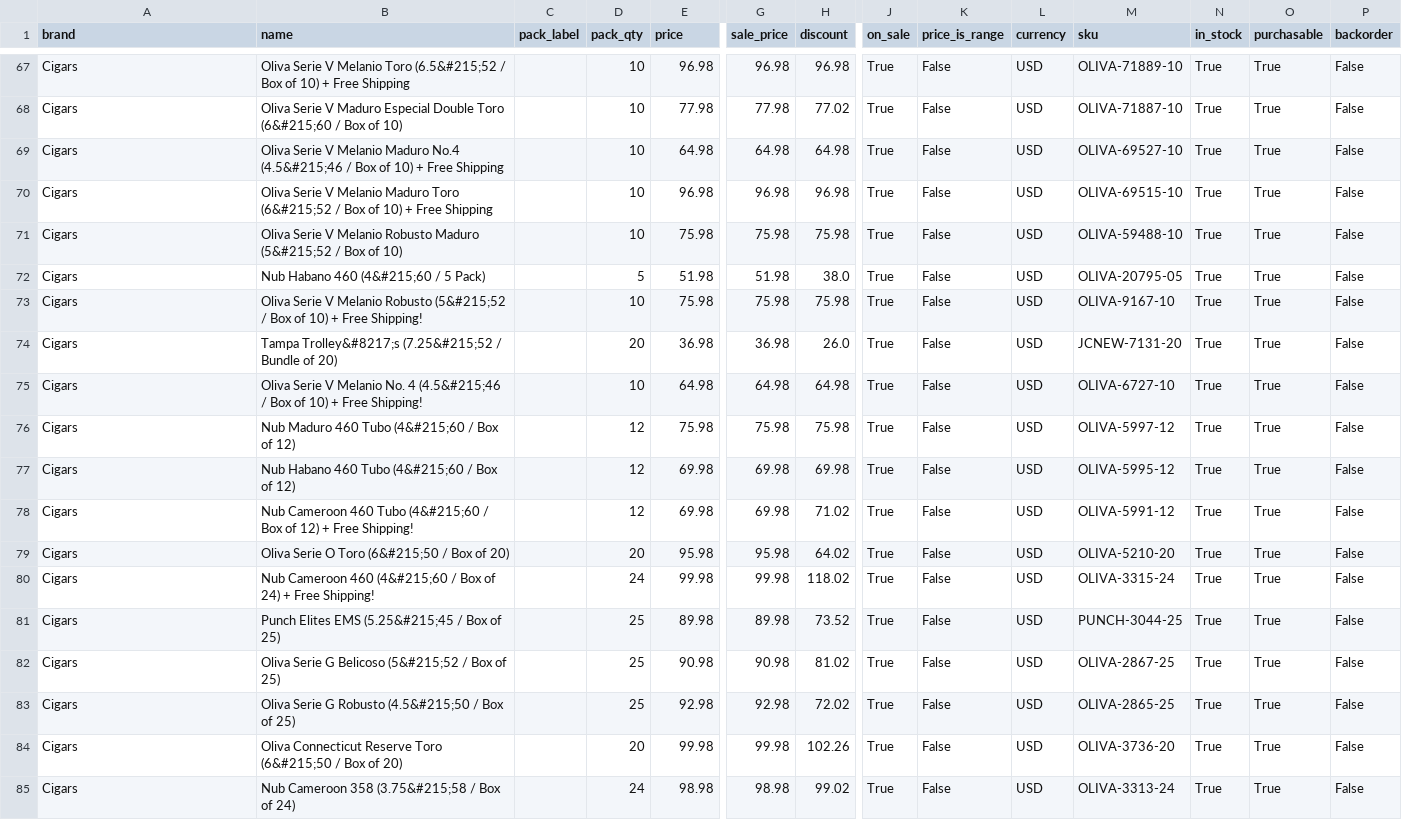
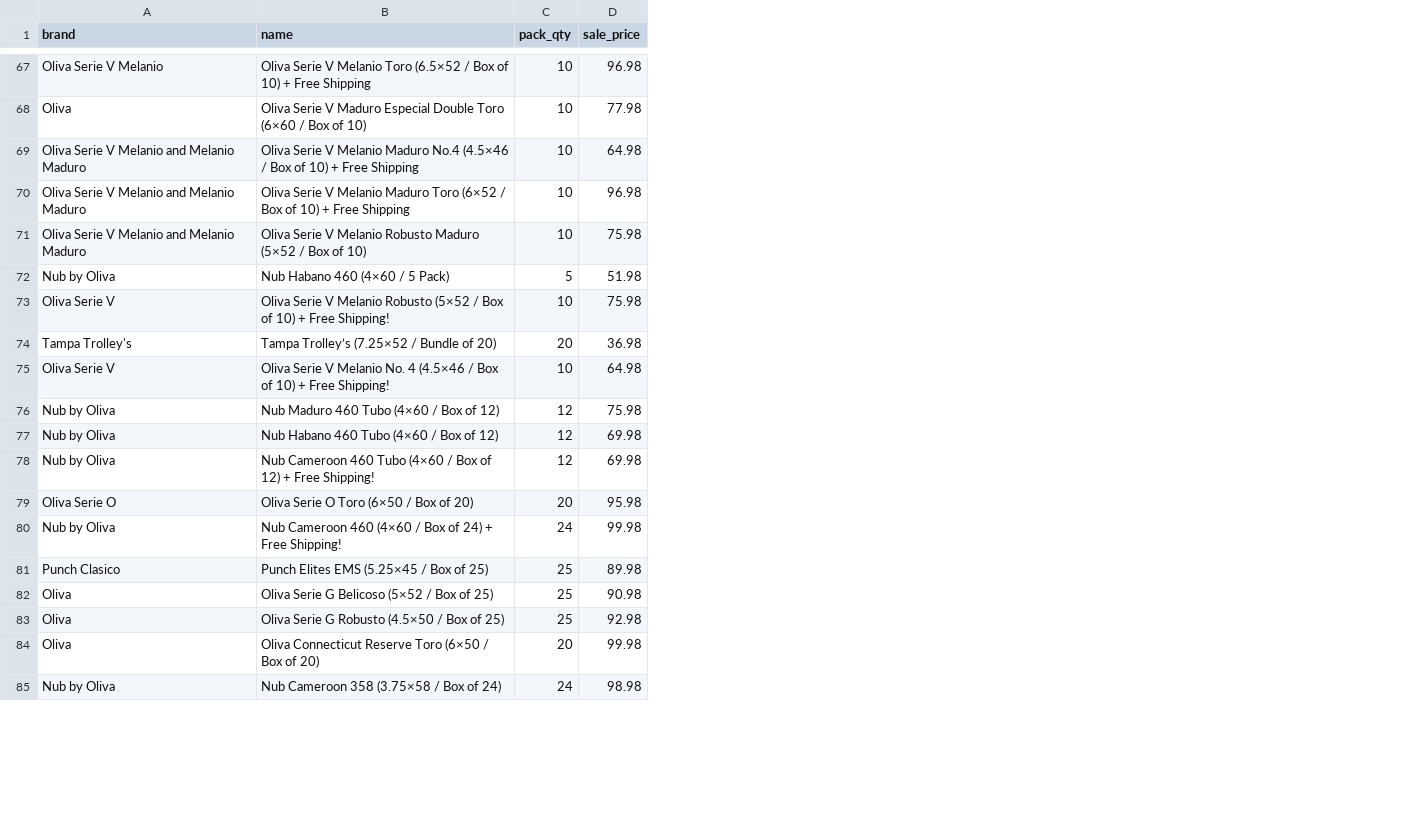
Before and after one commit to wolverinepeltz/cigars, a CSV file: data/latest.csv, drawn as a sheet; only a part is shown, gaps mark what is left out; removed rows and columns are numbered as before the commit, all else as after; the diff covers the shown part only; the diff names each change by its address in the sheet, - before the commit and + after, or states it on an @@ line.

```diff
--- a/data/latest.csv
+++ b/data/latest.csv
-column C (pack_label), empty
-column G (sale_price), rows 67-85: 96.98 | 77.98 | 64.98 | 96.98 | 75.98 | 51.98 | 75.98 | 36.98 | 64.98 | 75.98 | 69.98 | 69.98 | 95.98 | 99.98 | 89.98 | 90.98 | 92.98 | 99.98 | 98.98
-column H (discount), rows 67-85: 96.98 | 77.02 | 64.98 | 96.98 | 75.98 | 38.0 | 75.98 | 26.0 | 64.98 | 75.98 | 69.98 | 71.02 | 64.02 | 118.02 | 73.52 | 81.02 | 72.02 | 102.26 | 99.02
-column J (on_sale), rows 67-85: all True
-column K (price_is_range), rows 67-85: all False
-column L (currency), rows 67-85: all USD
-column M (sku), rows 67-85: OLIVA-71889-10 | OLIVA-71887-10 | OLIVA-69527-10 | OLIVA-69515-10 | OLIVA-59488-10 | OLIVA-20795-05 | OLIVA-9167-10 | JCNEW-7131-20 | OLIVA-6727-10 | OLIVA-5997-12 | OLIVA-5995-12 | OLIVA-5991-12 | OLIVA-5210-20 | OLIVA-3315-24 | PUNCH-3044-25 | OLIVA-2867-25 | OLIVA-2865-25 | OLIVA-3736-20 | OLIVA-3313-24
-column N (in_stock), rows 67-85: all True
-column O (purchasable), rows 67-85: all True
-column P (backorder), rows 67-85: all False
-D1: price
+D1: sale_price
-A67 (brand): Cigars
+A67 (brand): Oliva Serie V Melanio
-B67 (name): …Melanio Toro (6.5&#215;52 / Box…
+B67 (name): …Melanio Toro (6.5×52 / Box…
-A68 (brand): Cigars
+A68 (brand): Oliva
-B68 (name): …Double Toro (6&#215;60 / Box…
+B68 (name): …Double Toro (6×60 / Box…
-A69:A71 (brand): Cigars
+A69:A71 (brand): Oliva Serie V Melanio and Melanio Maduro
-B69 (name): …Maduro No.4 (4.5&#215;46 / Box…
+B69 (name): …Maduro No.4 (4.5×46 / Box…
-B70 (name): …Maduro Toro (6&#215;52 / Box…
+B70 (name): …Maduro Toro (6×52 / Box…
-B71 (name): …Robusto Maduro (5&#215;52 / Box…
+B71 (name): …Robusto Maduro (5×52 / Box…
-A72 (brand): Cigars
+A72 (brand): Nub by Oliva
-B72 (name): Nub Habano 460 (4&#215;60 / 5 Pack)
+B72 (name): Nub Habano 460 (4×60 / 5 Pack)
-A73 (brand): Cigars
+A73 (brand): Oliva Serie V
-B73 (name): …Melanio Robusto (5&#215;52 / Box…
+B73 (name): …Melanio Robusto (5×52 / Box…
-A74 (brand): Cigars
+A74 (brand): Tampa Trolley's
-B74 (name): Tampa Trolley&#8217;s (7.25&#215;52 / Bundle…
+B74 (name): Tampa Trolley’s (7.25×52 / Bundle…
-A75 (brand): Cigars
+A75 (brand): Oliva Serie V
-B75 (name): …No. 4 (4.5&#215;46 / Box…
+B75 (name): …No. 4 (4.5×46 / Box…
-A76:A78 (brand): Cigars
+A76:A78 (brand): Nub by Oliva
-B76 (name): Nub Maduro 460 Tubo (4&#215;60 / Box of 12)
+B76 (name): Nub Maduro 460 Tubo (4×60 / Box of 12)
-B77 (name): Nub Habano 460 Tubo (4&#215;60 / Box of 12)
+B77 (name): Nub Habano 460 Tubo (4×60 / Box of 12)
-B78 (name): …460 Tubo (4&#215;60 / Box…
+B78 (name): …460 Tubo (4×60 / Box…
-A79 (brand): Cigars
+A79 (brand): Oliva Serie O
-B79 (name): Oliva Serie O Toro (6&#215;50 / Box of 20)
+B79 (name): Oliva Serie O Toro (6×50 / Box of 20)
-A80 (brand): Cigars
+A80 (brand): Nub by Oliva
-B80 (name): …Cameroon 460 (4&#215;60 / Box…
+B80 (name): …Cameroon 460 (4×60 / Box…
-A81 (brand): Cigars
+A81 (brand): Punch Clasico
-B81 (name): Punch Elites EMS (5.25&#215;45 / Box of 25)
+B81 (name): Punch Elites EMS (5.25×45 / Box of 25)
-A82:A84 (brand): Cigars
+A82:A84 (brand): Oliva
-B82 (name): Oliva Serie G Belicoso (5&#215;52 / Box of 25)
+B82 (name): Oliva Serie G Belicoso (5×52 / Box of 25)
-B83 (name): Oliva Serie G Robusto (4.5&#215;50 / Box of 25)
+B83 (name): Oliva Serie G Robusto (4.5×50 / Box of 25)
-B84 (name): …Reserve Toro (6&#215;50 / Box…
+B84 (name): …Reserve Toro (6×50 / Box…
-A85 (brand): Cigars
+A85 (brand): Nub by Oliva
-B85 (name): Nub Cameroon 358 (3.75&#215;58 / Box of 24)
+B85 (name): Nub Cameroon 358 (3.75×58 / Box of 24)
```
Also changed, not shown: 97 edited cells elsewhere in this file, data/cigars-2026-07-25.csv.
